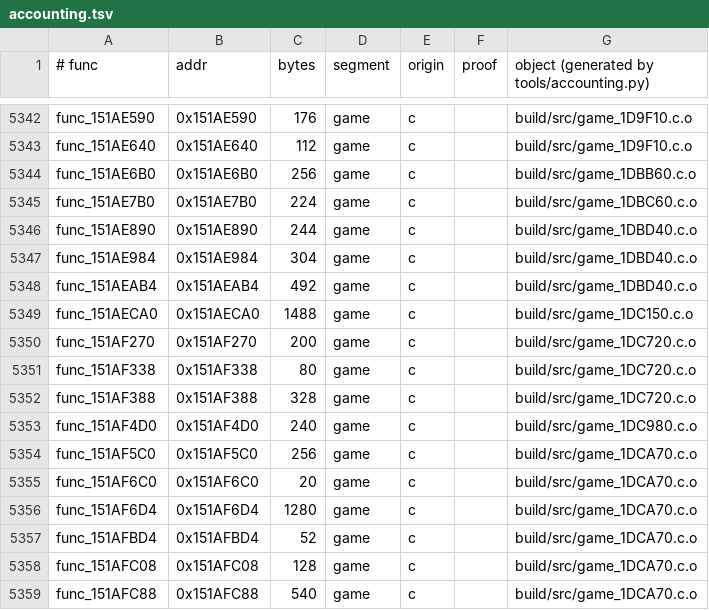
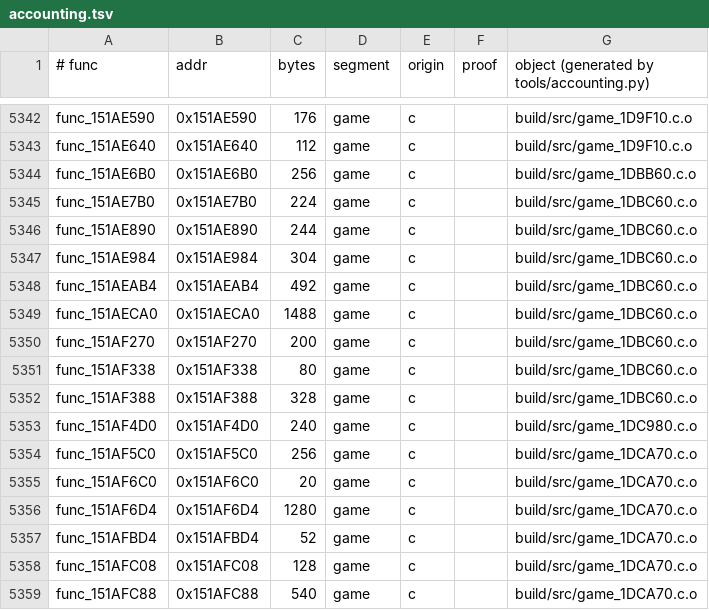
Before and after one commit to sholdee/conker-decomp, a TSV file: tools/accounting.tsv, drawn as a sheet; only a part is shown, gaps mark what is left out.

```diff
--- a/tools/accounting.tsv
+++ b/tools/accounting.tsv
@@ -5345,9 +5345,9 @@ func_151AE6B0	0x151AE6B0	256	game	c		build/src/game_1DBB60.c.o
 func_151AE7B0	0x151AE7B0	224	game	c		build/src/game_1DBC60.c.o
-func_151AE890	0x151AE890	244	game	c		build/src/game_1DBD40.c.o
-func_151AE984	0x151AE984	304	game	c		build/src/game_1DBD40.c.o
-func_151AEAB4	0x151AEAB4	492	game	c		build/src/game_1DBD40.c.o
-func_151AECA0	0x151AECA0	1488	game	c		build/src/game_1DC150.c.o
-func_151AF270	0x151AF270	200	game	c		build/src/game_1DC720.c.o
-func_151AF338	0x151AF338	80	game	c		build/src/game_1DC720.c.o
-func_151AF388	0x151AF388	328	game	c		build/src/game_1DC720.c.o
+func_151AE890	0x151AE890	244	game	c		build/src/game_1DBC60.c.o
+func_151AE984	0x151AE984	304	game	c		build/src/game_1DBC60.c.o
+func_151AEAB4	0x151AEAB4	492	game	c		build/src/game_1DBC60.c.o
+func_151AECA0	0x151AECA0	1488	game	c		build/src/game_1DBC60.c.o
+func_151AF270	0x151AF270	200	game	c		build/src/game_1DBC60.c.o
+func_151AF338	0x151AF338	80	game	c		build/src/game_1DBC60.c.o
+func_151AF388	0x151AF388	328	game	c		build/src/game_1DBC60.c.o
 func_151AF4D0	0x151AF4D0	240	game	c		build/src/game_1DC980.c.o
```
Also changed, not shown: 17 other files.
